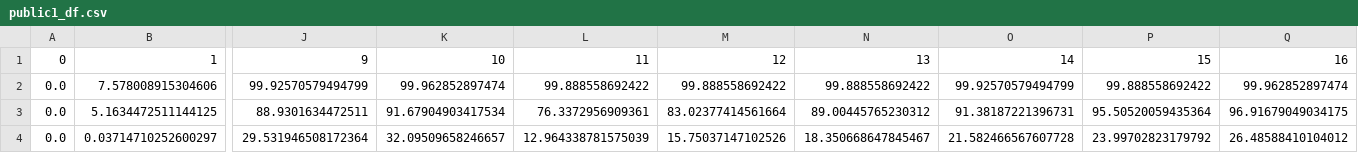
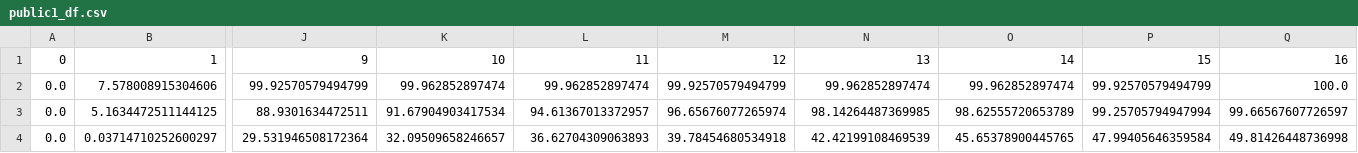
Before and after one commit to kkkarnav/deanonymization, a CSV file: public1_df.csv, drawn as a sheet; only a part is shown, gaps mark what is left out; the diff names each change by its address in the sheet, - before the commit and + after, or states it on an @@ line.

```diff
--- a/public1_df.csv
+++ b/public1_df.csv
-L2: 99.888558692422
+L2: 99.962852897474
-M2: 99.888558692422
+M2: 99.92570579494799
-N2: 99.888558692422
+N2: 99.962852897474
-O2: 99.92570579494799
+O2: 99.962852897474
-P2: 99.888558692422
+P2: 99.92570579494799
-Q2: 99.962852897474
+Q2: 100.0
-L3: 76.3372956909361
+L3: 94.61367013372957
-M3: 83.02377414561664
+M3: 96.65676077265974
-N3: 89.00445765230312
+N3: 98.14264487369985
-O3: 91.38187221396731
+O3: 98.62555720653789
-P3: 95.50520059435364
+P3: 99.25705794947994
-Q3: 96.91679049034175
+Q3: 99.66567607726597
-L4: 12.964338781575039
+L4: 36.62704309063893
-M4: 15.75037147102526
+M4: 39.78454680534918
-N4: 18.350668647845467
+N4: 42.42199108469539
-O4: 21.582466567607728
+O4: 45.65378900445765
-P4: 23.99702823179792
+P4: 47.99405646359584
-Q4: 26.48588410104012
+Q4: 49.81426448736998
```
Also changed, not shown: mostinfo_df.csv, public2_df.csv, 48 other files.
